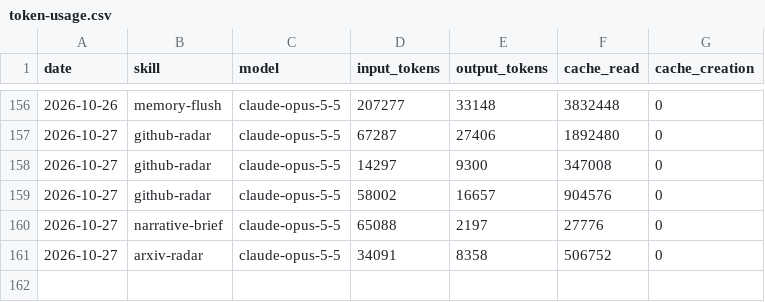
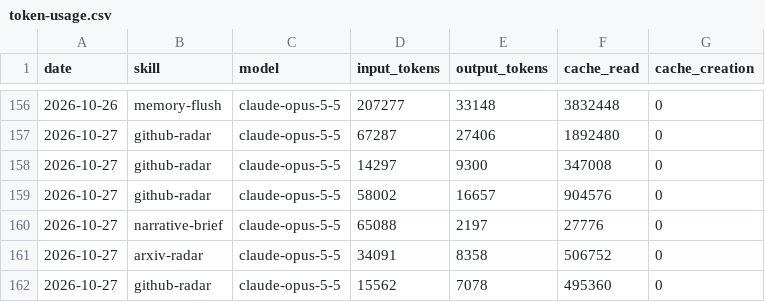
Before and after one commit to icepy/aeon-token, a CSV file: memory/token-usage.csv, drawn as a sheet; only a part is shown, gaps mark what is left out; the diff names each change by its address in the sheet, - before the commit and + after, or states it on an @@ line.

Commit message:
chore(github-radar): auto-commit 2026-10-27

```diff
--- a/memory/token-usage.csv
+++ b/memory/token-usage.csv
+row 162: 2026-10-27 | github-radar | claude-opus-5-5 | 15562 | 7078 | 495360 | 0
```
Also changed, not shown: 12 other files.
